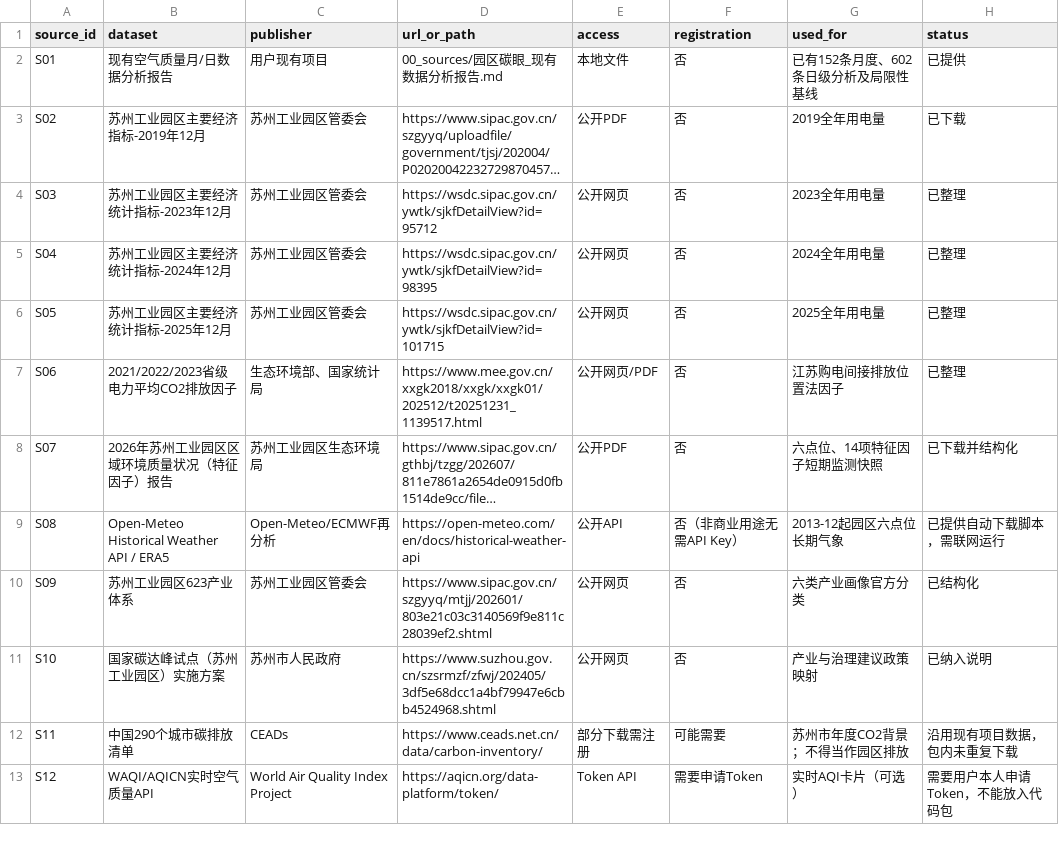
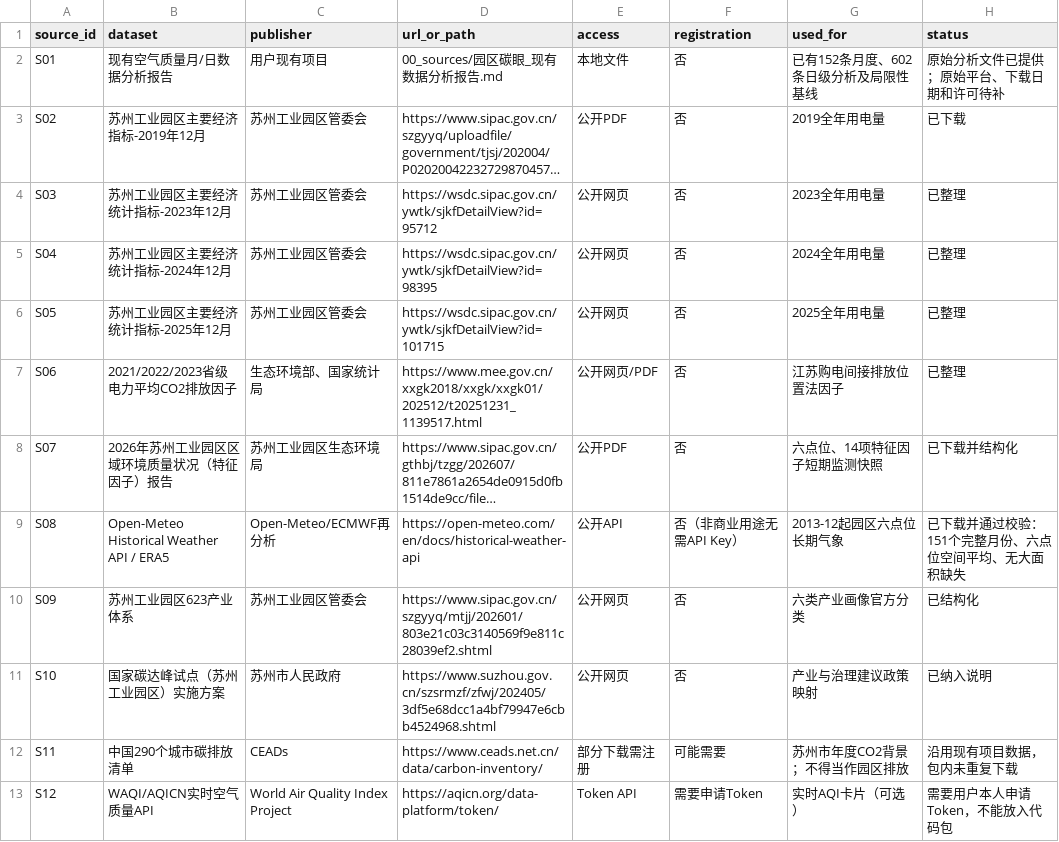
Before and after one commit to ZuoyouAn/carbon-eye-release, a CSV file: backend/data/carbon_eye/sources/source_registry.csv, drawn as a sheet; long unchanged cells end in …; the diff names each change by its address in the sheet, - before the commit and + after, or states it on an @@ line.

Commit message:
feat: strengthen carbon eye data provenance

```diff
--- a/backend/data/carbon_eye/sources/source_registry.csv
+++ b/backend/data/carbon_eye/sources/source_registry.csv
-H2 (status): 已提供
+H2 (status): 原始分析文件已提供；原始平台、下载日期和许可待补
-H9 (status): 已提供自动下载脚本，需联网运行
+H9 (status): 已下载并通过校验：151个完整月份、六点位空间平均、无大面积缺失
```
Also changed, not shown: 19 other files.
